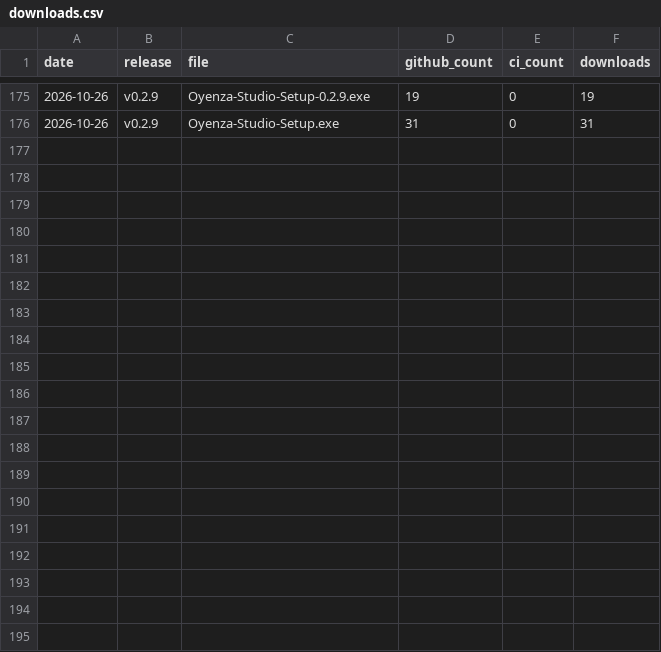
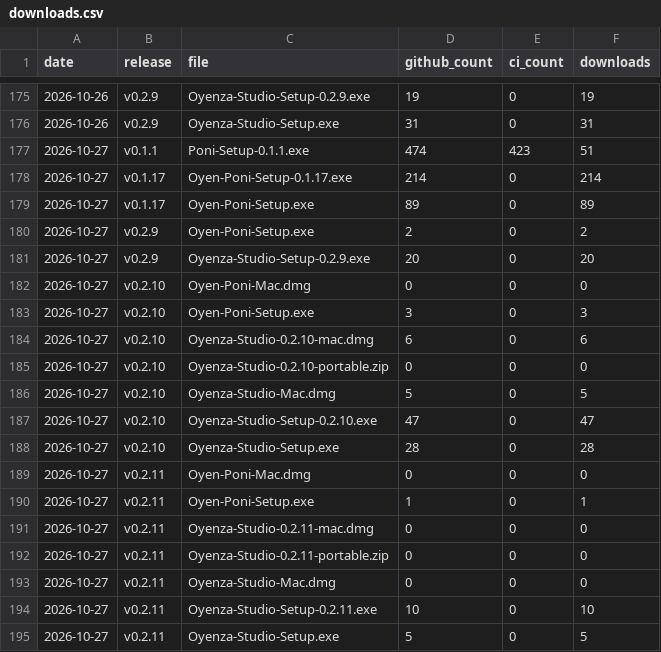
Before and after one commit to lucacadalora/oyenza-studio, a CSV file: data/downloads.csv, drawn as a sheet; only a part is shown, gaps mark what is left out.

```diff
--- a/data/downloads.csv
+++ b/data/downloads.csv
@@ -176 +176,20 @@ date,release,file,github_count,ci_count,downloads
 2026-10-26,v0.2.9,Oyenza-Studio-Setup.exe,31,0,31
+2026-10-27,v0.1.1,Poni-Setup-0.1.1.exe,474,423,51
+2026-10-27,v0.1.17,Oyen-Poni-Setup-0.1.17.exe,214,0,214
+2026-10-27,v0.1.17,Oyen-Poni-Setup.exe,89,0,89
+2026-10-27,v0.2.9,Oyen-Poni-Setup.exe,2,0,2
+2026-10-27,v0.2.9,Oyenza-Studio-Setup-0.2.9.exe,20,0,20
+2026-10-27,v0.2.10,Oyen-Poni-Mac.dmg,0,0,0
+2026-10-27,v0.2.10,Oyen-Poni-Setup.exe,3,0,3
+2026-10-27,v0.2.10,Oyenza-Studio-0.2.10-mac.dmg,6,0,6
+2026-10-27,v0.2.10,Oyenza-Studio-0.2.10-portable.zip,0,0,0
+2026-10-27,v0.2.10,Oyenza-Studio-Mac.dmg,5,0,5
+2026-10-27,v0.2.10,Oyenza-Studio-Setup-0.2.10.exe,47,0,47
+2026-10-27,v0.2.10,Oyenza-Studio-Setup.exe,28,0,28
+2026-10-27,v0.2.11,Oyen-Poni-Mac.dmg,0,0,0
+2026-10-27,v0.2.11,Oyen-Poni-Setup.exe,1,0,1
+2026-10-27,v0.2.11,Oyenza-Studio-0.2.11-mac.dmg,0,0,0
+2026-10-27,v0.2.11,Oyenza-Studio-0.2.11-portable.zip,0,0,0
+2026-10-27,v0.2.11,Oyenza-Studio-Mac.dmg,0,0,0
+2026-10-27,v0.2.11,Oyenza-Studio-Setup-0.2.11.exe,10,0,10
+2026-10-27,v0.2.11,Oyenza-Studio-Setup.exe,5,0,5
```
Also changed, not shown: data/ci-downloads.csv, 5 other files.
